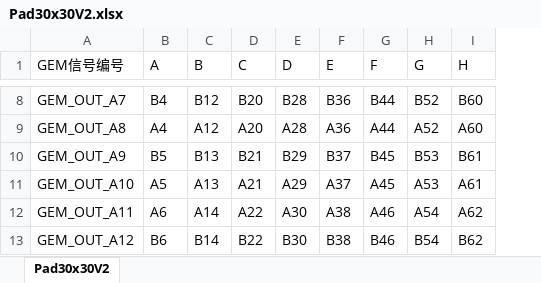
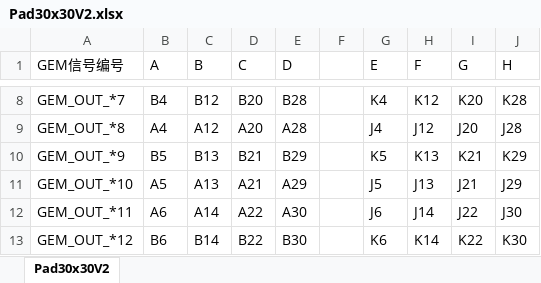
Before and after one commit to wyu0725/SDHCAL_DAQ, an Excel workbook: PCB&Schematic/SDHCalFEB/Capture/Pad30x30V2.xlsx, sheet Pad30x30V2, drawn as a sheet; only a part is shown, gaps mark what is left out; values as stored, in another font and other column widths than the file's, no borders; addresses are those after the commit; the diff covers the shown part only; the diff names each change by its address in the sheet, - before the commit and + after, or states it on an @@ line.

```diff
--- a/PCB&Schematic/SDHCalFEB/Capture/Pad30x30V2.xlsx (sheet Pad30x30V2)
+++ b/PCB&Schematic/SDHCalFEB/Capture/Pad30x30V2.xlsx (sheet Pad30x30V2)
+column F, empty
-A8 (GEM信号编号): GEM_OUT_A7
+A8 (GEM信号编号): GEM_OUT_*7
-G8 (E): B36
+G8 (E): K4
-H8 (F): B44
+H8 (F): K12
-I8 (G): B52
+I8 (G): K20
-J8 (H): B60
+J8 (H): K28
-A9 (GEM信号编号): GEM_OUT_A8
+A9 (GEM信号编号): GEM_OUT_*8
-G9 (E): A36
+G9 (E): J4
-H9 (F): A44
+H9 (F): J12
-I9 (G): A52
+I9 (G): J20
-J9 (H): A60
+J9 (H): J28
-A10 (GEM信号编号): GEM_OUT_A9
+A10 (GEM信号编号): GEM_OUT_*9
-G10 (E): B37
+G10 (E): K5
-H10 (F): B45
+H10 (F): K13
-I10 (G): B53
+I10 (G): K21
-J10 (H): B61
+J10 (H): K29
-A11 (GEM信号编号): GEM_OUT_A10
+A11 (GEM信号编号): GEM_OUT_*10
-G11 (E): A37
+G11 (E): J5
-H11 (F): A45
+H11 (F): J13
-I11 (G): A53
+I11 (G): J21
-J11 (H): A61
+J11 (H): J29
-A12 (GEM信号编号): GEM_OUT_A11
+A12 (GEM信号编号): GEM_OUT_*11
-G12 (E): A38
+G12 (E): J6
-H12 (F): A46
+H12 (F): J14
-I12 (G): A54
+I12 (G): J22
-J12 (H): A62
+J12 (H): J30
-A13 (GEM信号编号): GEM_OUT_A12
+A13 (GEM信号编号): GEM_OUT_*12
-G13 (E): B38
+G13 (E): K6
-H13 (F): B46
+H13 (F): K14
-I13 (G): B54
+I13 (G): K22
-J13 (H): B62
+J13 (H): K30
```
Also changed, not shown: 290 edited cells elsewhere in this sheet, 33 other files.
